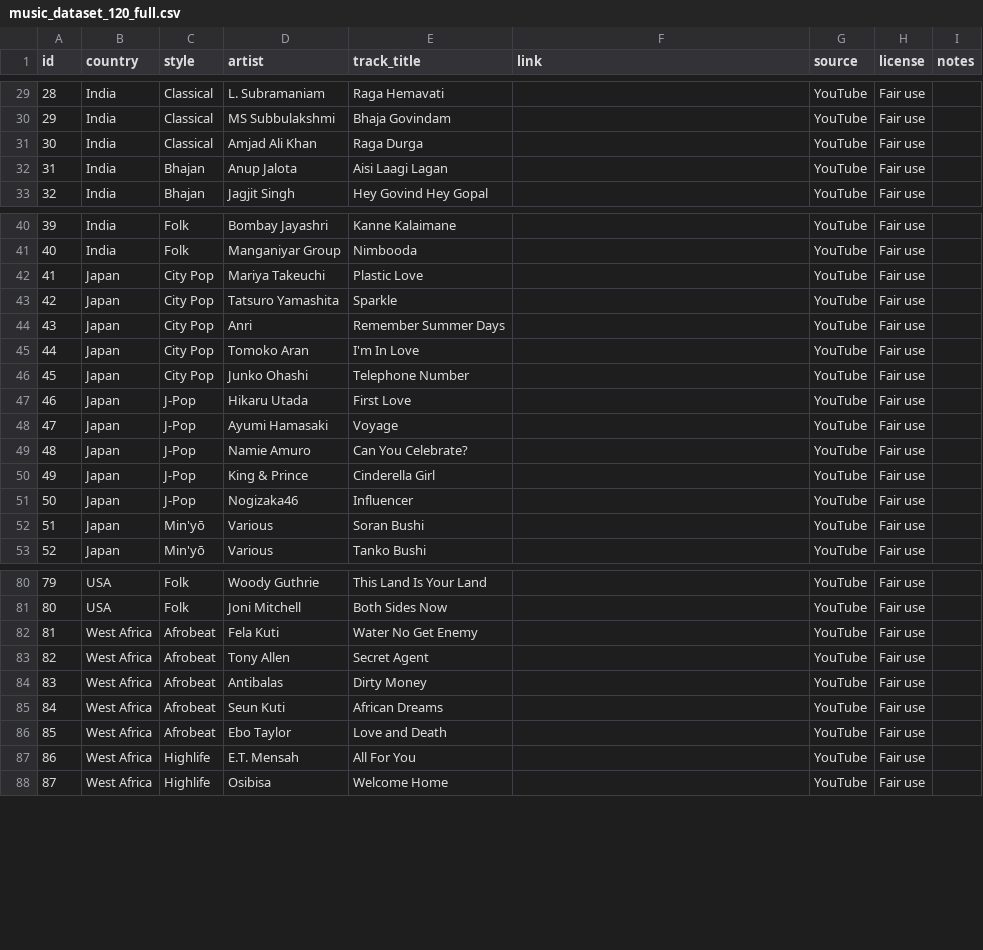
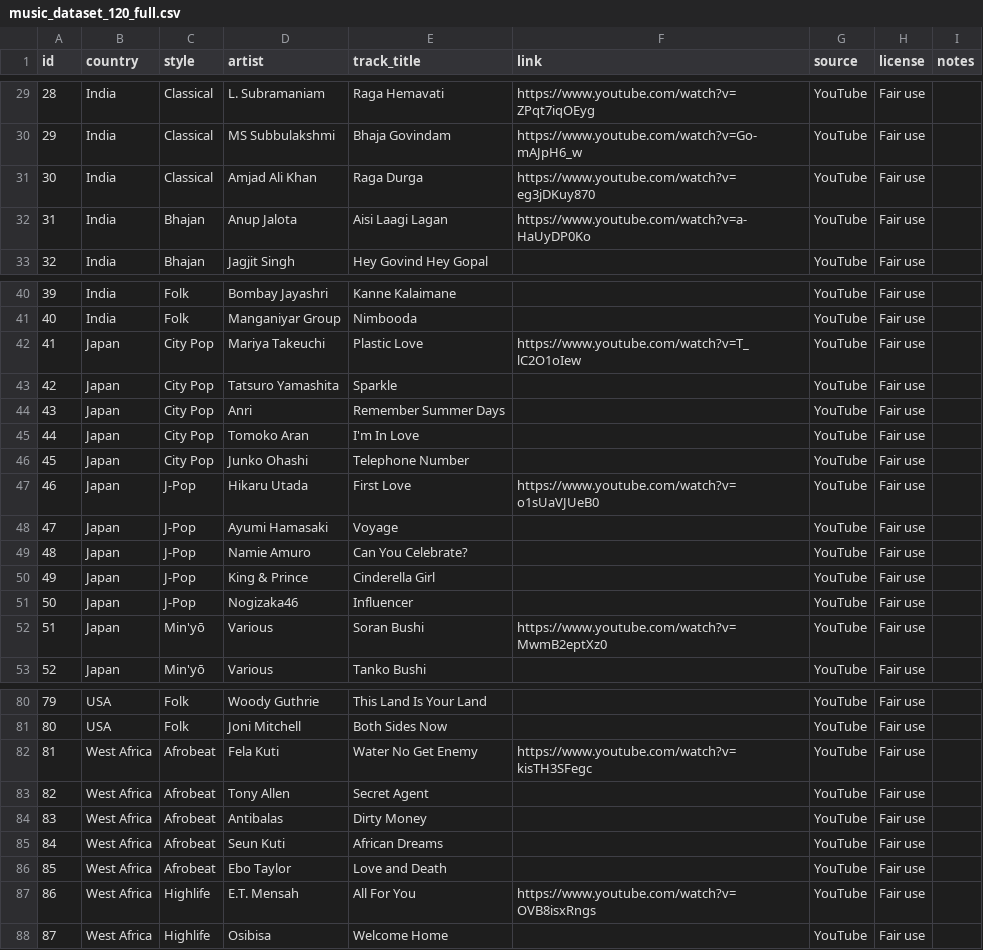
Before and after one commit to Bierc/harmonic-cultures, a CSV file: data/music_dataset_120_full.csv, drawn as a sheet; only a part is shown, gaps mark what is left out; the diff covers the shown part only.

```diff
--- a/data/music_dataset_120_full.csv
+++ b/data/music_dataset_120_full.csv
@@ -29,5 +29,5 @@ id,country,style,artist,track_title,link,source,license,notes
-28,India,Classical,L. Subramaniam,Raga Hemavati,,YouTube,Fair use,
-29,India,Classical,MS Subbulakshmi,Bhaja Govindam,,YouTube,Fair use,
-30,India,Classical,Amjad Ali Khan,Raga Durga,,YouTube,Fair use,
-31,India,Bhajan,Anup Jalota,Aisi Laagi Lagan,,YouTube,Fair use,
+28,India,Classical,L. Subramaniam,Raga Hemavati,https://www.youtube.com/watch?v=ZPqt7iqOEyg,YouTube,Fair use,
+29,India,Classical,MS Subbulakshmi,Bhaja Govindam,https://www.youtube.com/watch?v=Go-mAJpH6_w,YouTube,Fair use,
+30,India,Classical,Amjad Ali Khan,Raga Durga,https://www.youtube.com/watch?v=eg3jDKuy870,YouTube,Fair use,
+31,India,Bhajan,Anup Jalota,Aisi Laagi Lagan,https://www.youtube.com/watch?v=a-HaUyDP0Ko,YouTube,Fair use,
 32,India,Bhajan,Jagjit Singh,Hey Govind Hey Gopal,,YouTube,Fair use,
@@ -41,3 +41,3 @@ id,country,style,artist,track_title,link,source,license,notes
 40,India,Folk,Manganiyar Group,Nimbooda,,YouTube,Fair use,
-41,Japan,City Pop,Mariya Takeuchi,Plastic Love,,YouTube,Fair use,
+41,Japan,City Pop,Mariya Takeuchi,Plastic Love,https://www.youtube.com/watch?v=T_lC2O1oIew,YouTube,Fair use,
 42,Japan,City Pop,Tatsuro Yamashita,Sparkle,,YouTube,Fair use,
@@ -46,3 +46,3 @@ id,country,style,artist,track_title,link,source,license,notes
 45,Japan,City Pop,Junko Ohashi,Telephone Number,,YouTube,Fair use,
-46,Japan,J-Pop,Hikaru Utada,First Love,,YouTube,Fair use,
+46,Japan,J-Pop,Hikaru Utada,First Love,https://www.youtube.com/watch?v=o1sUaVJUeB0,YouTube,Fair use,
 47,Japan,J-Pop,Ayumi Hamasaki,Voyage,,YouTube,Fair use,
@@ -51,3 +51,3 @@ id,country,style,artist,track_title,link,source,license,notes
 50,Japan,J-Pop,Nogizaka46,Influencer,,YouTube,Fair use,
-51,Japan,Min'yō,Various,Soran Bushi,,YouTube,Fair use,
+51,Japan,Min'yō,Various,Soran Bushi,https://www.youtube.com/watch?v=MwmB2eptXz0,YouTube,Fair use,
 52,Japan,Min'yō,Various,Tanko Bushi,,YouTube,Fair use,
@@ -81,3 +81,3 @@ id,country,style,artist,track_title,link,source,license,notes
 80,USA,Folk,Joni Mitchell,Both Sides Now,,YouTube,Fair use,
-81,West Africa,Afrobeat,Fela Kuti,Water No Get Enemy,,YouTube,Fair use,
+81,West Africa,Afrobeat,Fela Kuti,Water No Get Enemy,https://www.youtube.com/watch?v=kisTH3SFegc,YouTube,Fair use,
 82,West Africa,Afrobeat,Tony Allen,Secret Agent,,YouTube,Fair use,
@@ -86,3 +86,3 @@ id,country,style,artist,track_title,link,source,license,notes
 85,West Africa,Afrobeat,Ebo Taylor,Love and Death,,YouTube,Fair use,
-86,West Africa,Highlife,E.T. Mensah,All For You,,YouTube,Fair use,
+86,West Africa,Highlife,E.T. Mensah,All For You,https://www.youtube.com/watch?v=OVB8isxRngs,YouTube,Fair use,
 87,West Africa,Highlife,Osibisa,Welcome Home,,YouTube,Fair use,
```
Also changed, not shown: 30 edited cells elsewhere in this file, 6 other files.
